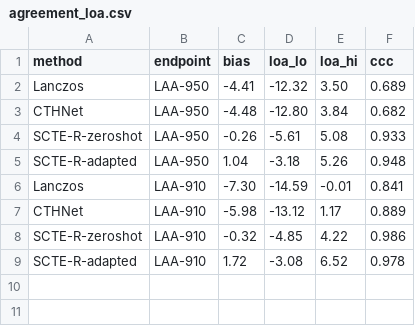
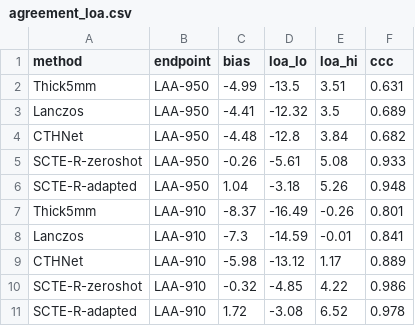
Before and after one commit to YuanzhiHe/SCTE, a CSV file: report/figdata/agreement_loa.csv, drawn as a sheet.

Commit message:
Add the 5 mm direct-measurement arm to every table and panel
The tables compared reconstructions against interpolation but never
against doing nothing, so there was no zero to measure progress from.
With it: reading the 5 mm series directly gives LAA-950 2.83% against a
1 mm truth of 7.82%, and CTHNet recovers 10% of that bias for its 3.2 dB
of PSNR while the sampler recovers 95% at a PSNR below doing nothing.
That is the claim stated as a fraction of the distance, which is
stronger than the earlier CTHNet-equals-Lanczos phrasing. The
conservative lung-mask variant moves MAE by 0.03 pp, which rules out
mask-boundary rules as the source and belongs in the text.

```diff
--- a/report/figdata/agreement_loa.csv
+++ b/report/figdata/agreement_loa.csv
@@ -1,7 +1,9 @@
 method,endpoint,bias,loa_lo,loa_hi,ccc
-Lanczos,LAA-950,-4.41,-12.32,3.50,0.689
-CTHNet,LAA-950,-4.48,-12.80,3.84,0.682
+Thick5mm,LAA-950,-4.99,-13.5,3.51,0.631
+Lanczos,LAA-950,-4.41,-12.32,3.5,0.689
+CTHNet,LAA-950,-4.48,-12.8,3.84,0.682
 SCTE-R-zeroshot,LAA-950,-0.26,-5.61,5.08,0.933
 SCTE-R-adapted,LAA-950,1.04,-3.18,5.26,0.948
-Lanczos,LAA-910,-7.30,-14.59,-0.01,0.841
+Thick5mm,LAA-910,-8.37,-16.49,-0.26,0.801
+Lanczos,LAA-910,-7.3,-14.59,-0.01,0.841
 CTHNet,LAA-910,-5.98,-13.12,1.17,0.889
```
Also changed, not shown: report/figdata/arms_quality_vs_bias.csv, 6 other files.
